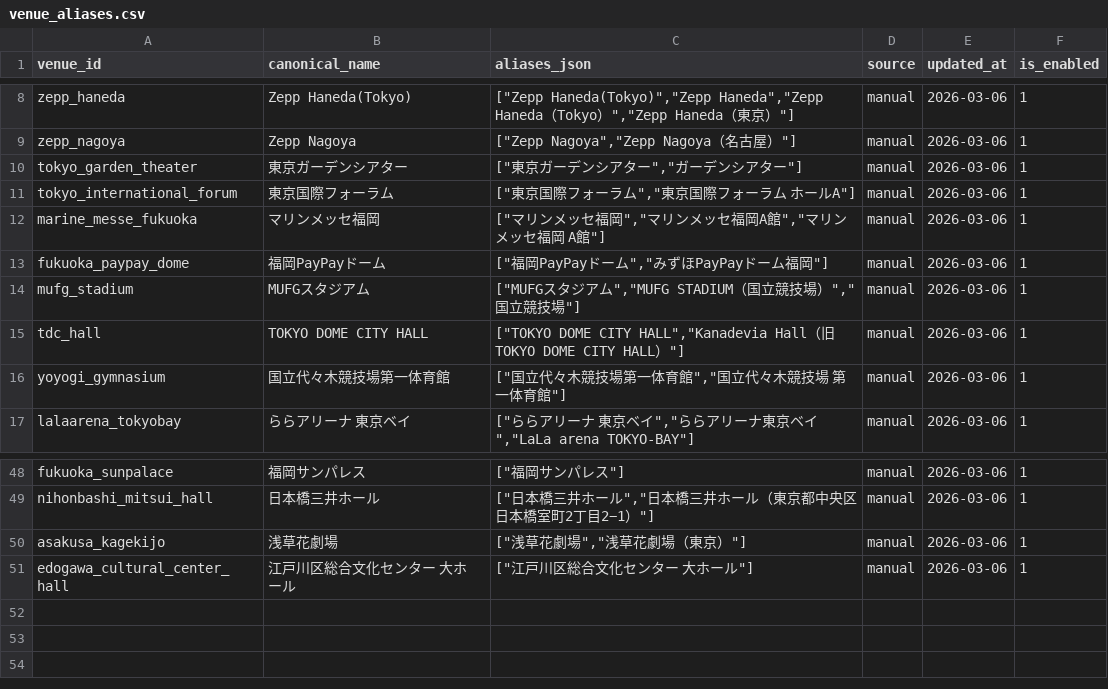
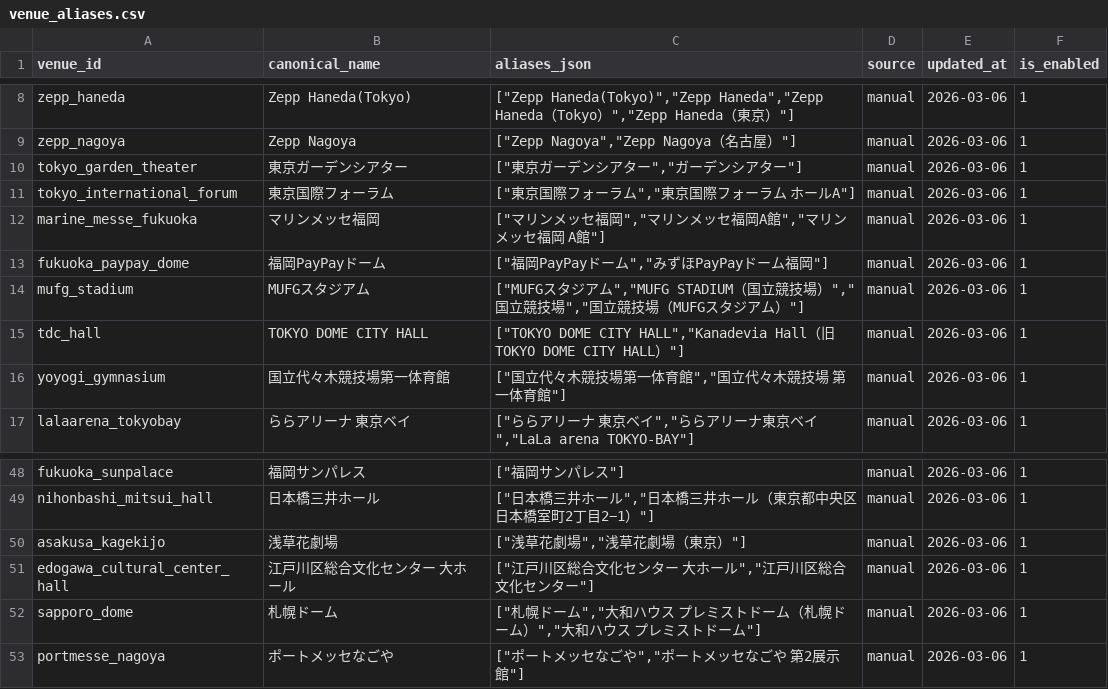
Before and after one commit to NemuKei/market-stats-viewer, a CSV file: data/venue_aliases.csv, drawn as a sheet; only a part is shown, gaps mark what is left out.

Commit message:
chore: fix additional ticketjam venue notation variants

```diff
--- a/data/venue_aliases.csv
+++ b/data/venue_aliases.csv
@@ -13,3 +13,3 @@ marine_messe_fukuoka,マリンメッセ福岡,"[""マリンメッセ福岡"",""
 fukuoka_paypay_dome,福岡PayPayドーム,"[""福岡PayPayドーム"",""みずほPayPayドーム福岡""]",manual,2026-03-06,1
-mufg_stadium,MUFGスタジアム,"[""MUFGスタジアム"",""MUFG STADIUM（国立競技場）"",""国立競技場""]",manual,2026-03-06,1
+mufg_stadium,MUFGスタジアム,"[""MUFGスタジアム"",""MUFG STADIUM（国立競技場）"",""国立競技場"",""国立競技場（MUFGスタジアム）""]",manual,2026-03-06,1
 tdc_hall,TOKYO DOME CITY HALL,"[""TOKYO DOME CITY HALL"",""Kanadevia Hall（旧TOKYO DOME CITY HALL）""]",manual,2026-03-06,1
@@ -50,2 +50,4 @@ nihonbashi_mitsui_hall,日本橋三井ホール,"[""日本橋三井ホール"","
 asakusa_kagekijo,浅草花劇場,"[""浅草花劇場"",""浅草花劇場（東京）""]",manual,2026-03-06,1
-edogawa_cultural_center_hall,江戸川区総合文化センター 大ホール,"[""江戸川区総合文化センター 大ホール""]",manual,2026-03-06,1
+edogawa_cultural_center_hall,江戸川区総合文化センター 大ホール,"[""江戸川区総合文化センター 大ホール"",""江戸川区総合文化センター""]",manual,2026-03-06,1
+sapporo_dome,札幌ドーム,"[""札幌ドーム"",""大和ハウス プレミストドーム（札幌ドーム）"",""大和ハウス プレミストドーム""]",manual,2026-03-06,1
+portmesse_nagoya,ポートメッセなごや,"[""ポートメッセなごや"",""ポートメッセなごや 第2展示館""]",manual,2026-03-06,1
```
